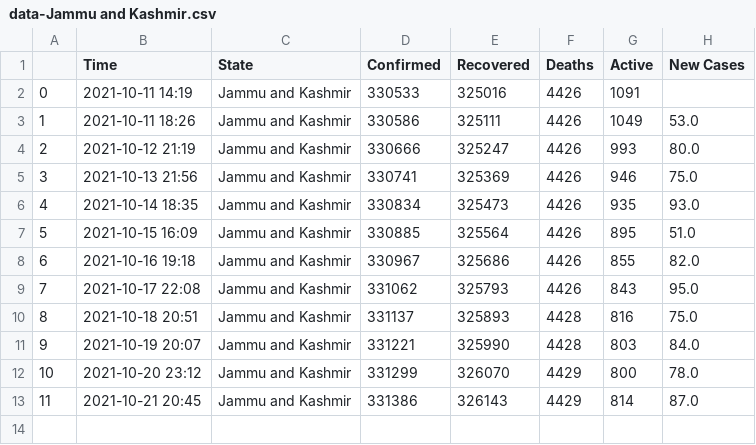
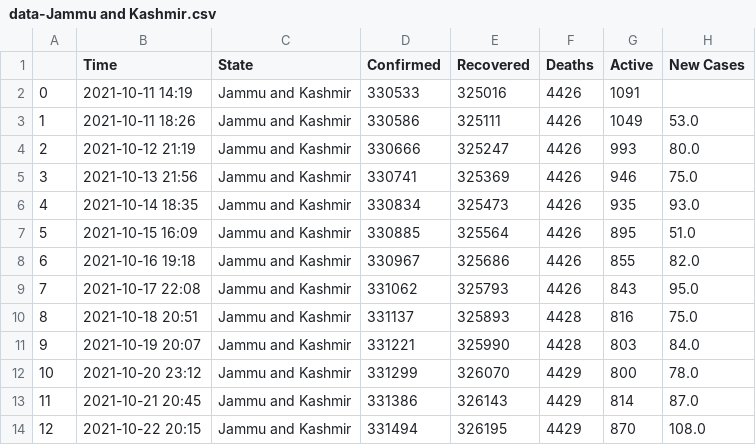
Before and after one commit to dakkshesh07/Covid19_India_Data, a CSV file: Jammu and Kashmir/data-Jammu and Kashmir.csv, drawn as a sheet; the diff names each change by its address in the sheet, - before the commit and + after, or states it on an @@ line.

Commit message:
upload updated datasets, fetched on 2021-10-22 20:15

```diff
--- a/Jammu and Kashmir/data-Jammu and Kashmir.csv
+++ b/Jammu and Kashmir/data-Jammu and Kashmir.csv
+row 14: 12 | 2021-10-22 20:15 | Jammu and Kashmir | 331494 | 326195 | 4429 | 870 | 108.0
```
Also changed, not shown: Chandigarh/data-Chandigarh.csv, Haryana/data-Haryana.csv, 2 other files.
